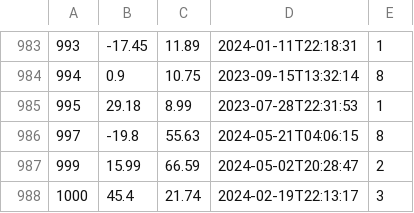
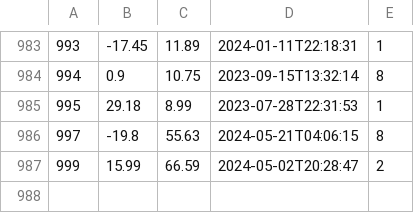
Before and after one commit to AdrianPerez2207/JAVA_3-_TRIMESTRE, a CSV file: out/production/JAVA_3-_TRIMESTRE/practica3_ficheros/resources/lecturas.csv, drawn as a sheet; only a part is shown, gaps mark what is left out.

```diff
--- a/out/production/JAVA_3-_TRIMESTRE/practica3_ficheros/resources/lecturas.csv
+++ b/out/production/JAVA_3-_TRIMESTRE/practica3_ficheros/resources/lecturas.csv
@@ -987,2 +987 @@
 999,15.99,66.59,2024-05-02T20:28:47,2
-1000,45.4,21.74,2024-02-19T22:13:17,3
```
Also changed, not shown: 4 other files.
